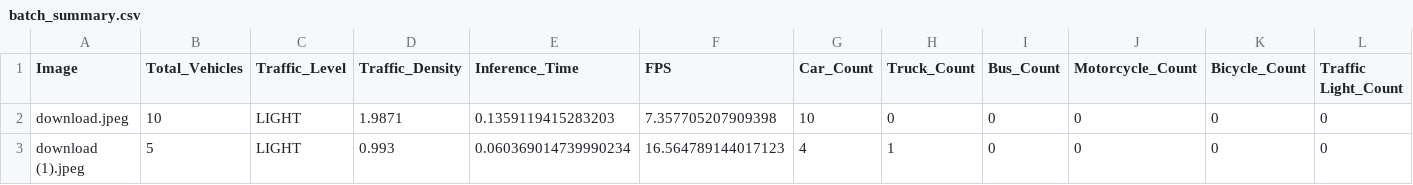
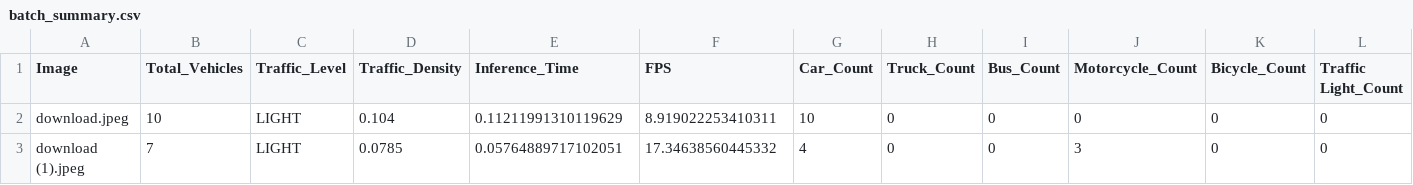
Before and after one commit to krushil298/CVIP_Assignment2, a CSV file: reports/batch_summary.csv, drawn as a sheet.

```diff
--- a/reports/batch_summary.csv
+++ b/reports/batch_summary.csv
@@ -1,3 +1,3 @@
 Image,Total_Vehicles,Traffic_Level,Traffic_Density,Inference_Time,FPS,Car_Count,Truck_Count,Bus_Count,Motorcycle_Count,Bicycle_Count,Traffic Light_Count
-download.jpeg,10,LIGHT,1.9871,0.1359119415283203,7.357705207909398,10,0,0,0,0,0
-download (1).jpeg,5,LIGHT,0.993,0.060369014739990234,16.564789144017123,4,1,0,0,0,0
+download.jpeg,10,LIGHT,0.104,0.11211991310119629,8.919022253410311,10,0,0,0,0,0
+download (1).jpeg,7,LIGHT,0.0785,0.05764889717102051,17.34638560445332,4,0,0,3,0,0
```
Also changed, not shown: reports/batch_detailed_report.csv, 7 other files.
